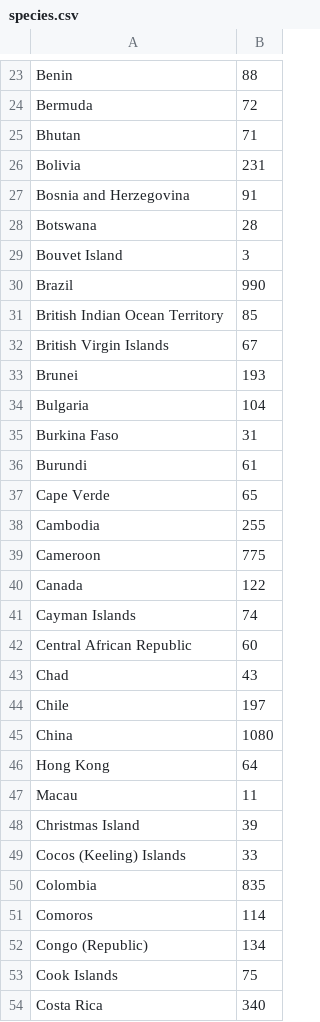
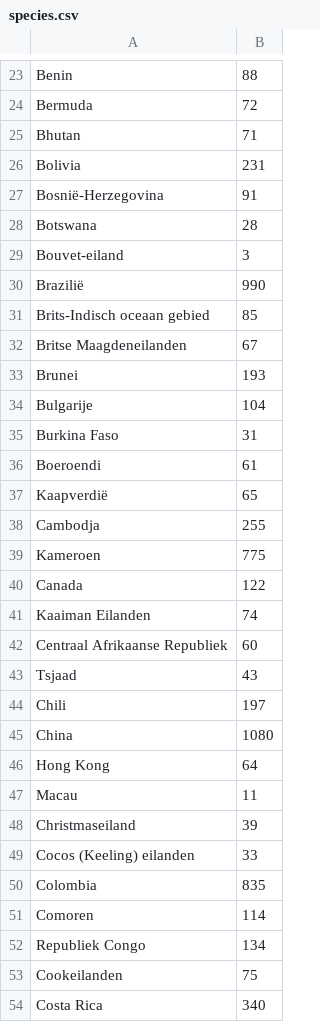
Before and after one commit to raspberrypilearning/mapping-data, a CSV file: nl-NL/code/mapping_data_carbon_data/species.csv, drawn as a sheet; only a part is shown, gaps mark what is left out; the diff covers the shown part only.

```diff
--- a/nl-NL/code/mapping_data_carbon_data/species.csv
+++ b/nl-NL/code/mapping_data_carbon_data/species.csv
@@ -26,20 +26,20 @@
 "Bolivia","231"
-"Bosnia and Herzegovina","91"
+"Bosnië-Herzegovina","91"
 "Botswana","28"
-"Bouvet Island","3"
-"Brazil","990"
-"British Indian Ocean Territory","85"
-"British Virgin Islands","67"
+"Bouvet-eiland","3"
+"Brazilië","990"
+"Brits-Indisch oceaan gebied","85"
+"Britse Maagdeneilanden","67"
 "Brunei","193"
-"Bulgaria","104"
+"Bulgarije","104"
 "Burkina Faso","31"
-"Burundi","61"
-"Cape Verde","65"
-"Cambodia","255"
-"Cameroon","775"
+"Boeroendi","61"
+"Kaapverdië","65"
+"Cambodja","255"
+"Kameroen","775"
 "Canada","122"
-"Cayman Islands","74"
-"Central African Republic","60"
-"Chad","43"
-"Chile","197"
+"Kaaiman Eilanden","74"
+"Centraal Afrikaanse Republiek","60"
+"Tsjaad","43"
+"Chili","197"
 "China","1080"
@@ -47,8 +47,8 @@
 "Macau","11"
-"Christmas Island","39"
-"Cocos (Keeling) Islands","33"
+"Christmaseiland","39"
+"Cocos (Keeling) eilanden","33"
 "Colombia","835"
-"Comoros","114"
-"Congo (Republic)","134"
-"Cook Islands","75"
+"Comoren","114"
+"Republiek Congo","134"
+"Cookeilanden","75"
 "Costa Rica","340"
```
Also changed, not shown: 110 edited cells elsewhere in this file.
